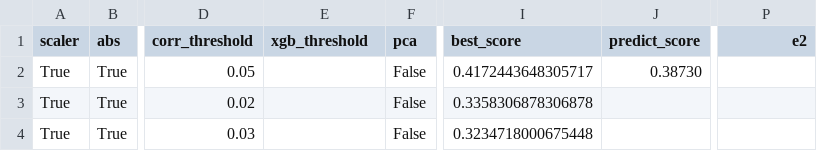
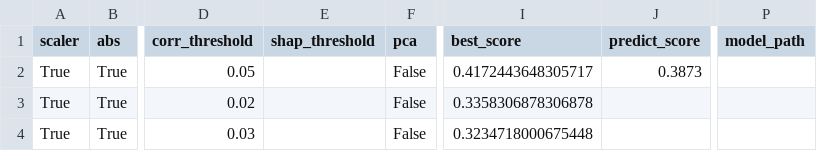
Before and after one commit to jvale03/Machine-Learning-para-Predicao-de-Demencia, a CSV file: results.csv, drawn as a sheet; only a part is shown, gaps mark what is left out; the diff covers the shown part only; the diff names each change by its address in the sheet, - before the commit and + after, or states it on an @@ line.

```diff
--- a/results.csv
+++ b/results.csv
-E1: xgb_threshold
+E1: shap_threshold
-P1: e2
+P1: model_path
-J2 (predict_score): 0.38730
+J2 (predict_score): 0.3873
```
Also changed, not shown: 1 added row and 6 edited cells elsewhere in this file, Dataset/dummy_submission.csv, 13 other files.
